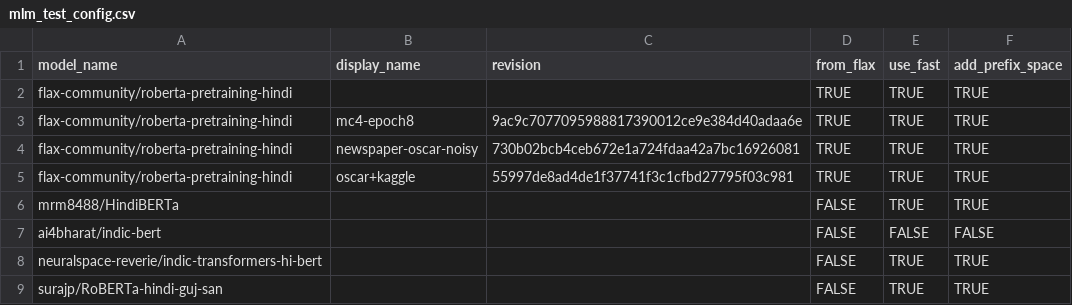
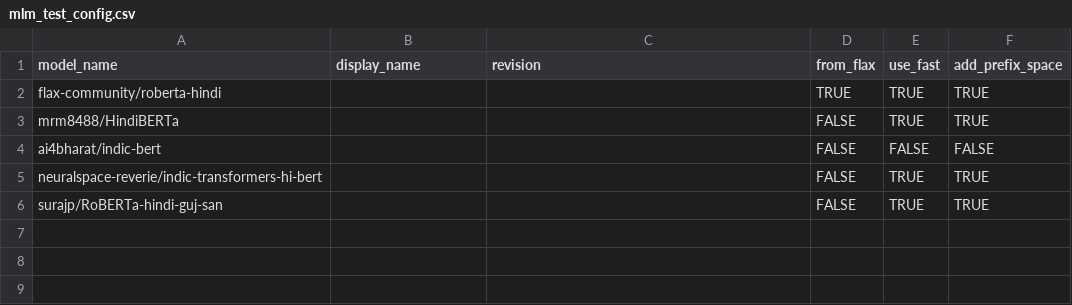
Before and after one commit to amankhandelia/roberta_hindi, a CSV file: benchmarks/mlm_custom/mlm_test_config.csv, drawn as a sheet.

Commit message:
Update mlm_test_config.csv

```diff
--- a/benchmarks/mlm_custom/mlm_test_config.csv
+++ b/benchmarks/mlm_custom/mlm_test_config.csv
@@ -1,6 +1,3 @@
 model_name,display_name,revision,from_flax,use_fast,add_prefix_space
-flax-community/roberta-pretraining-hindi,,,TRUE,TRUE,TRUE
-flax-community/roberta-pretraining-hindi,mc4-epoch8,9ac9c7077095988817390012ce9e384d40adaa6e,TRUE,TRUE,TRUE
-flax-community/roberta-pretraining-hindi,newspaper-oscar-noisy,730b02bcb4ceb672e1a724fdaa42a7bc16926081,TRUE,TRUE,TRUE
-flax-community/roberta-pretraining-hindi,oscar+kaggle,55997de8ad4de1f37741f3c1cfbd27795f03c981,TRUE,TRUE,TRUE
+flax-community/roberta-hindi,,,TRUE,TRUE,TRUE
 mrm8488/HindiBERTa,,,FALSE,TRUE,TRUE
```
